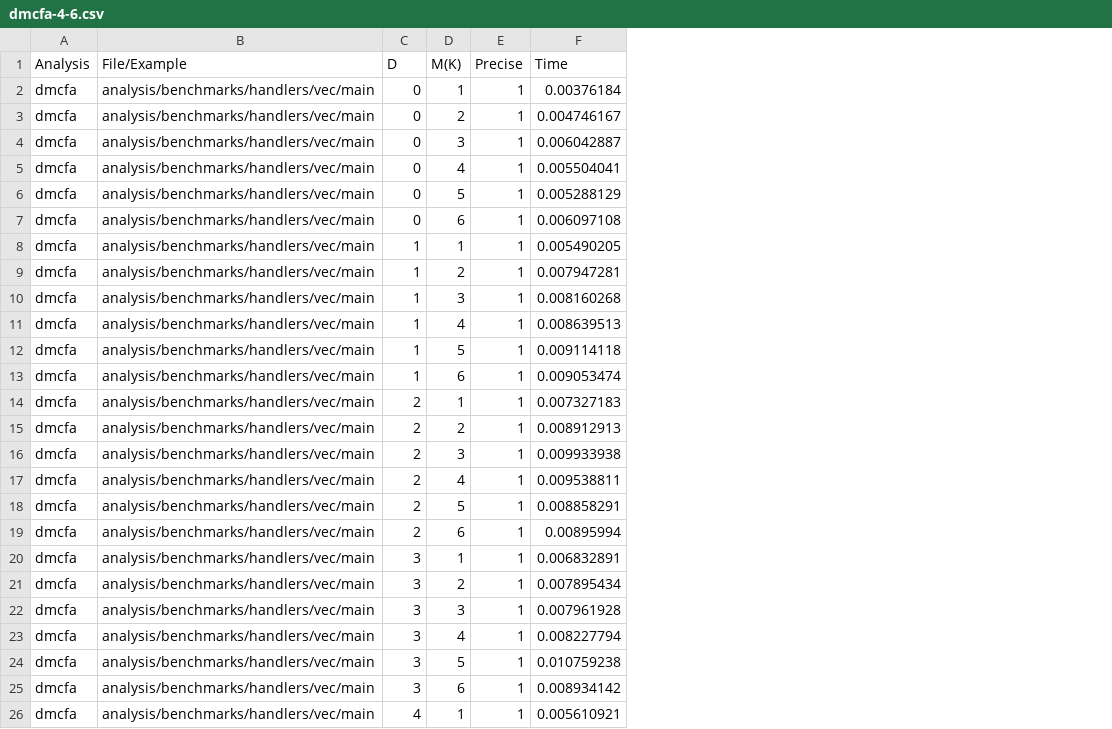
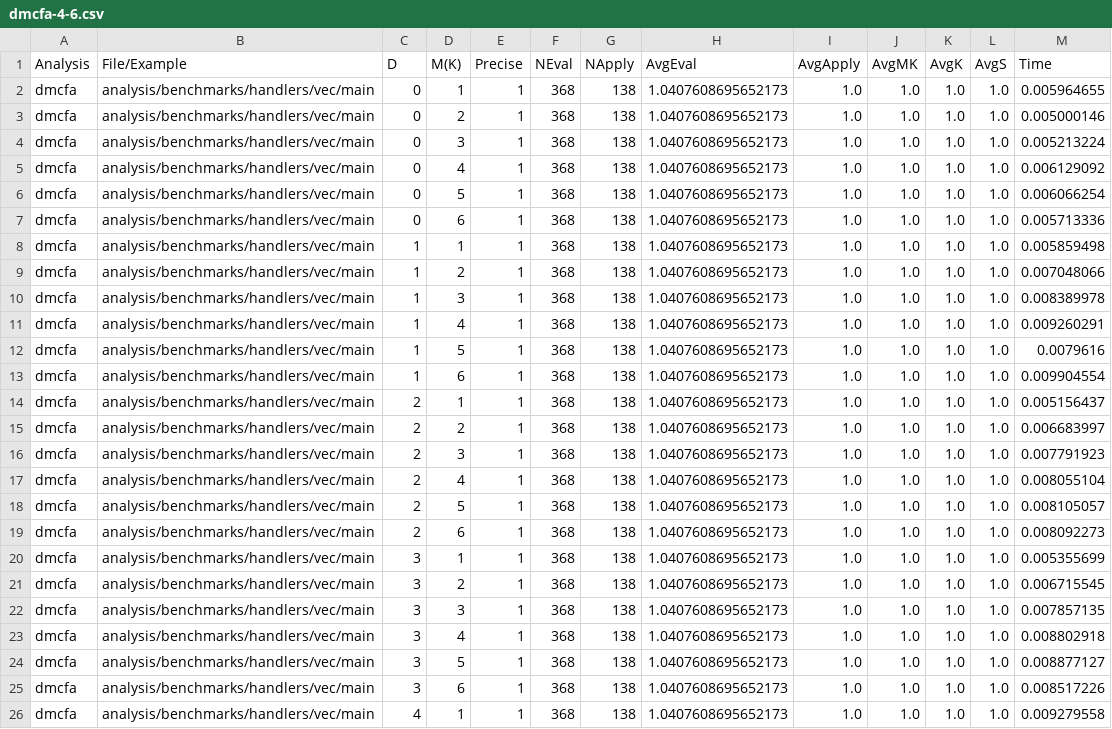
Before and after one commit to TimWhiting/koka, a CSV file: benchmarks/results/handlers/vec/dmcfa-4-6.csv, drawn as a sheet; only a part is shown; addresses are those after the commit; the diff covers the shown part only; the diff names each change by its address in the sheet, - before the commit and + after, or states it on an @@ line.

```diff
--- a/benchmarks/results/handlers/vec/dmcfa-4-6.csv
+++ b/benchmarks/results/handlers/vec/dmcfa-4-6.csv
+column F (NEval), rows 2-26: all 368
+column G (NApply), rows 2-26: all 138
+column H (AvgEval), rows 2-26: all 1.0407608695652173
+column I (AvgApply), rows 2-26: all 1.0
+column J (AvgMK), rows 2-26: all 1.0
+column K (AvgK), rows 2-26: all 1.0
+column L (AvgS), rows 2-26: all 1.0
-M2 (Time): 0.00376184
+M2 (Time): 0.005964655
-M3 (Time): 0.004746167
+M3 (Time): 0.005000146
-M4 (Time): 0.006042887
+M4 (Time): 0.005213224
-M5 (Time): 0.005504041
+M5 (Time): 0.006129092
-M6 (Time): 0.005288129
+M6 (Time): 0.006066254
-M7 (Time): 0.006097108
+M7 (Time): 0.005713336
-M8 (Time): 0.005490205
+M8 (Time): 0.005859498
-M9 (Time): 0.007947281
+M9 (Time): 0.007048066
-M10 (Time): 0.008160268
+M10 (Time): 0.008389978
-M11 (Time): 0.008639513
+M11 (Time): 0.009260291
-M12 (Time): 0.009114118
+M12 (Time): 0.0079616
-M13 (Time): 0.009053474
+M13 (Time): 0.009904554
-M14 (Time): 0.007327183
+M14 (Time): 0.005156437
-M15 (Time): 0.008912913
+M15 (Time): 0.006683997
-M16 (Time): 0.009933938
+M16 (Time): 0.007791923
-M17 (Time): 0.009538811
+M17 (Time): 0.008055104
-M18 (Time): 0.008858291
+M18 (Time): 0.008105057
-M19 (Time): 0.00895994
+M19 (Time): 0.008092273
-M20 (Time): 0.006832891
+M20 (Time): 0.005355699
-M21 (Time): 0.007895434
+M21 (Time): 0.006715545
-M22 (Time): 0.007961928
+M22 (Time): 0.007857135
-M23 (Time): 0.008227794
+M23 (Time): 0.008802918
-M24 (Time): 0.010759238
+M24 (Time): 0.008877127
-M25 (Time): 0.008934142
+M25 (Time): 0.008517226
-M26 (Time): 0.005610921
+M26 (Time): 0.009279558
```
Also changed, not shown: 5 edited cells elsewhere in this file, benchmarks/results/handlers/ambient/kcfa-0-10.csv, benchmarks/results/handlers/vec/dmcfae-4-6.csv, 23 other files.
